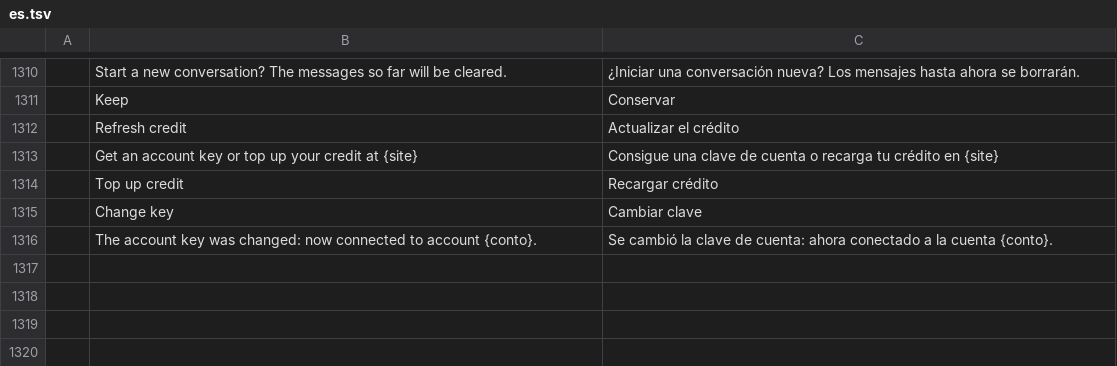
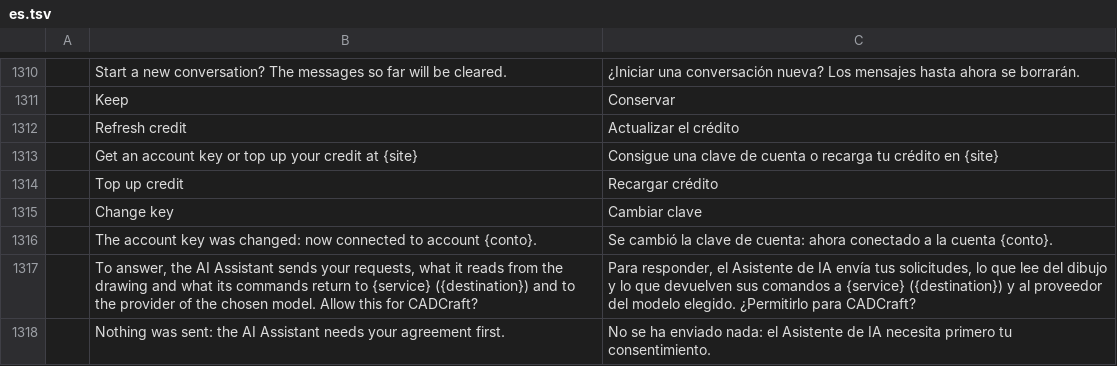
Before and after one commit to Byte42-it/cadcraft-ai-assistant-features, a TSV file: crates/ui-egui/src/i18n/es.tsv, drawn as a sheet; only a part is shown, gaps mark what is left out; the diff names each change by its address in the sheet, - before the commit and + after, or states it on an @@ line.

```diff
--- a/crates/ui-egui/src/i18n/es.tsv
+++ b/crates/ui-egui/src/i18n/es.tsv
+row 1317:  | To answer, the AI Assistant sends your requests, what it reads from the drawing and what its commands return to {service} ({destination}) and to the provider of the chosen model. Allow this for CADCraft? | Para responder, el Asistente de IA envía tus solicitudes, lo que lee del dibujo y lo que devuelven sus comandos a {service} ({destination}) y al proveedor del modelo elegido. ¿Permitirlo para CADCraft?
+row 1318:  | Nothing was sent: the AI Assistant needs your agreement first. | No se ha enviado nada: el Asistente de IA necesita primero tu consentimiento.
```
Also changed, not shown: crates/ui-egui/src/i18n/de.tsv, crates/ui-egui/src/i18n/it.tsv, 22 other files.
